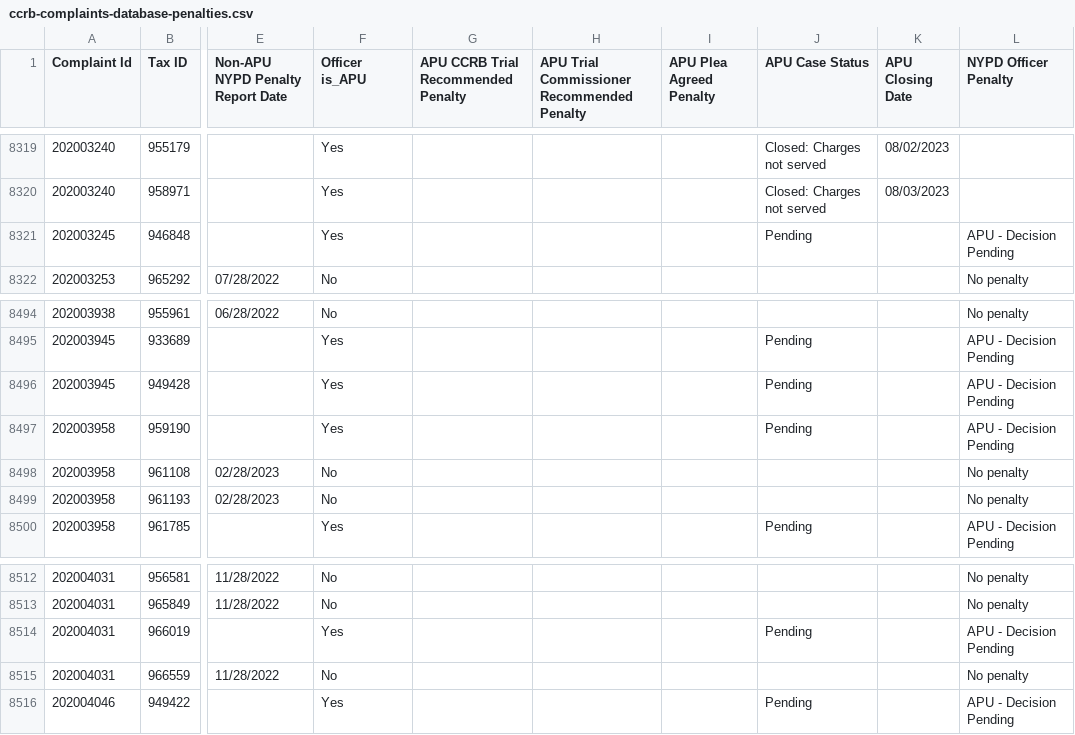
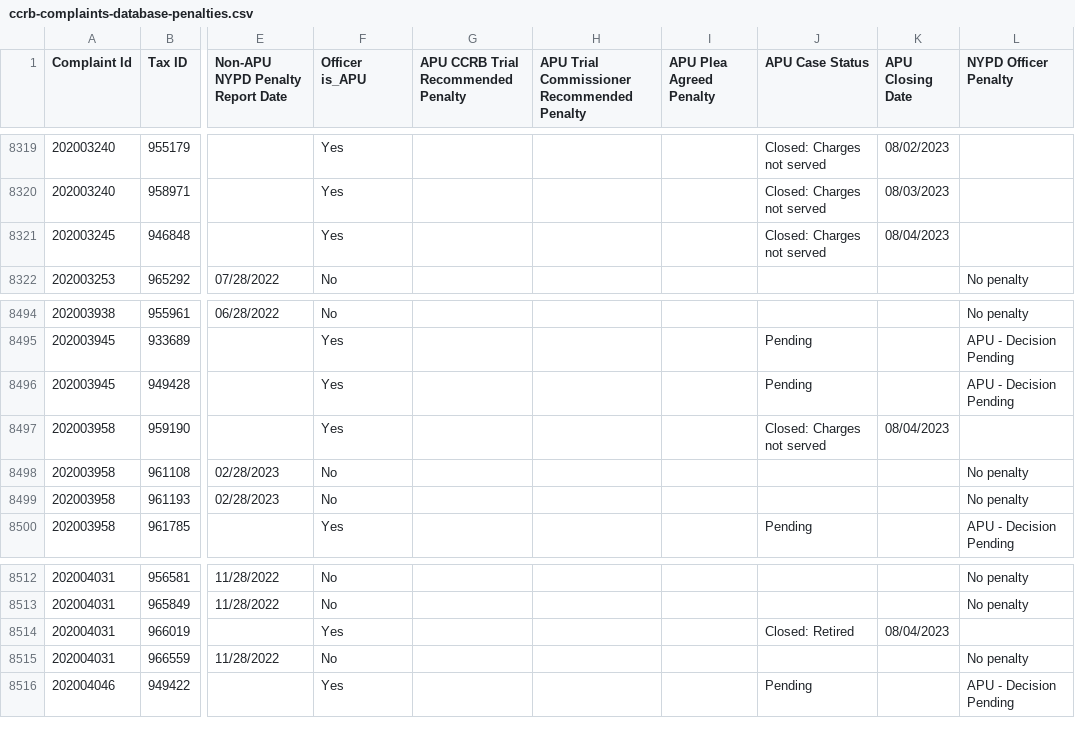
Before and after one commit to ryanwatkins/ccrb-complaints-database, a CSV file: ccrb-complaints-database-penalties.csv, drawn as a sheet; only a part is shown, gaps mark what is left out; the diff names each change by its address in the sheet, - before the commit and + after, or states it on an @@ line.

```diff
--- a/ccrb-complaints-database-penalties.csv
+++ b/ccrb-complaints-database-penalties.csv
-J8321 (APU Case Status): Pending
+J8321 (APU Case Status): Closed: Charges not served
-K8321 (APU Closing Date): (empty)
+K8321 (APU Closing Date): 08/04/2023
-L8321 (NYPD Officer Penalty): APU - Decision Pending
+L8321 (NYPD Officer Penalty): (empty)
-J8497 (APU Case Status): Pending
+J8497 (APU Case Status): Closed: Charges not served
-K8497 (APU Closing Date): (empty)
+K8497 (APU Closing Date): 08/04/2023
-L8497 (NYPD Officer Penalty): APU - Decision Pending
+L8497 (NYPD Officer Penalty): (empty)
-J8514 (APU Case Status): Pending
+J8514 (APU Case Status): Closed: Retired
-K8514 (APU Closing Date): (empty)
+K8514 (APU Closing Date): 08/04/2023
-L8514 (NYPD Officer Penalty): APU - Decision Pending
+L8514 (NYPD Officer Penalty): (empty)
```
